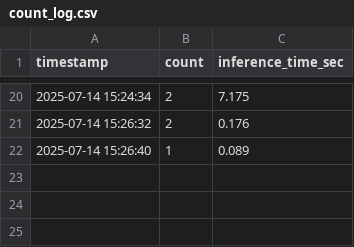
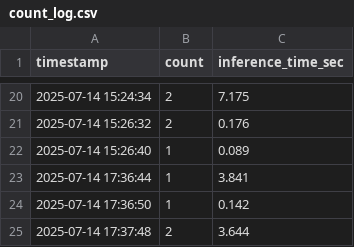
Before and after one commit to SoongSilComputingClub/FY25-SSCCounter, a CSV file: logs/count_log.csv, drawn as a sheet; only a part is shown, gaps mark what is left out.

```diff
--- a/logs/count_log.csv
+++ b/logs/count_log.csv
@@ -22 +22,4 @@ timestamp,count,inference_time_sec
 2025-07-14 15:26:40,1,0.089
+2025-07-14 17:36:44,1,3.841
+2025-07-14 17:36:50,1,0.142
+2025-07-14 17:37:48,2,3.644
```
Also changed, not shown: 2 other files.
